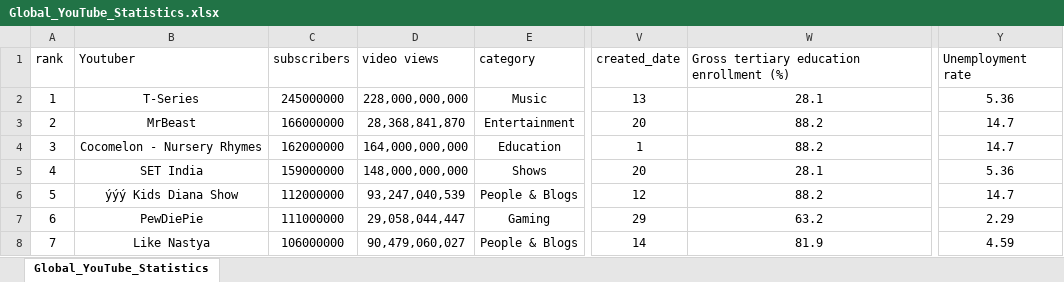
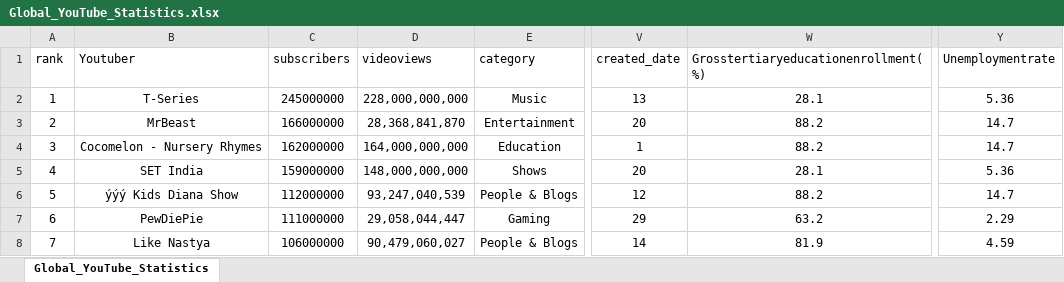
Before and after one commit to AlxDj04/Project-4, an Excel workbook: data/Global_YouTube_Statistics.xlsx, sheet Global_YouTube_Statistics, drawn as a sheet; only a part is shown, gaps mark what is left out; values as stored, in another font and other column widths than the file's, no borders; the diff names each change by its address in the sheet, - before the commit and + after, or states it on an @@ line.

Commit message:
analysis data story telling

```diff
--- a/data/Global_YouTube_Statistics.xlsx (sheet Global_YouTube_Statistics)
+++ b/data/Global_YouTube_Statistics.xlsx (sheet Global_YouTube_Statistics)
-D1: video views
+D1: videoviews
-W1: Gross tertiary education enrollment (%)
+W1: Grosstertiaryeducationenrollment(%)
-Y1: Unemployment rate
+Y1: Unemploymentrate
```
Also changed, not shown: 2 other files.
